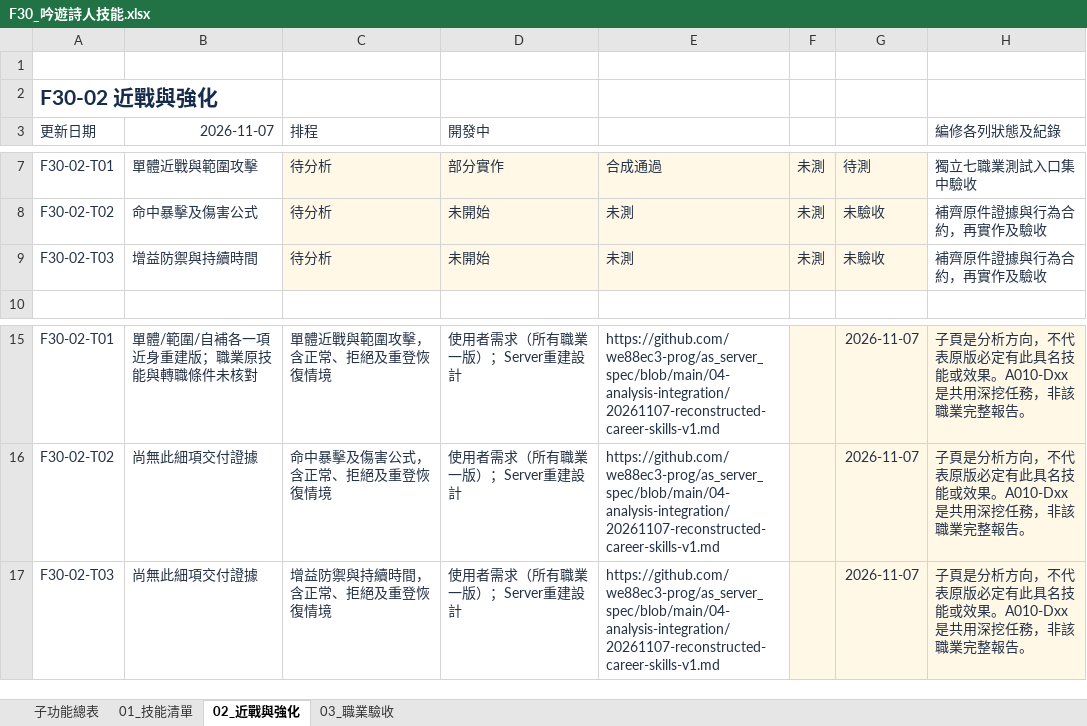
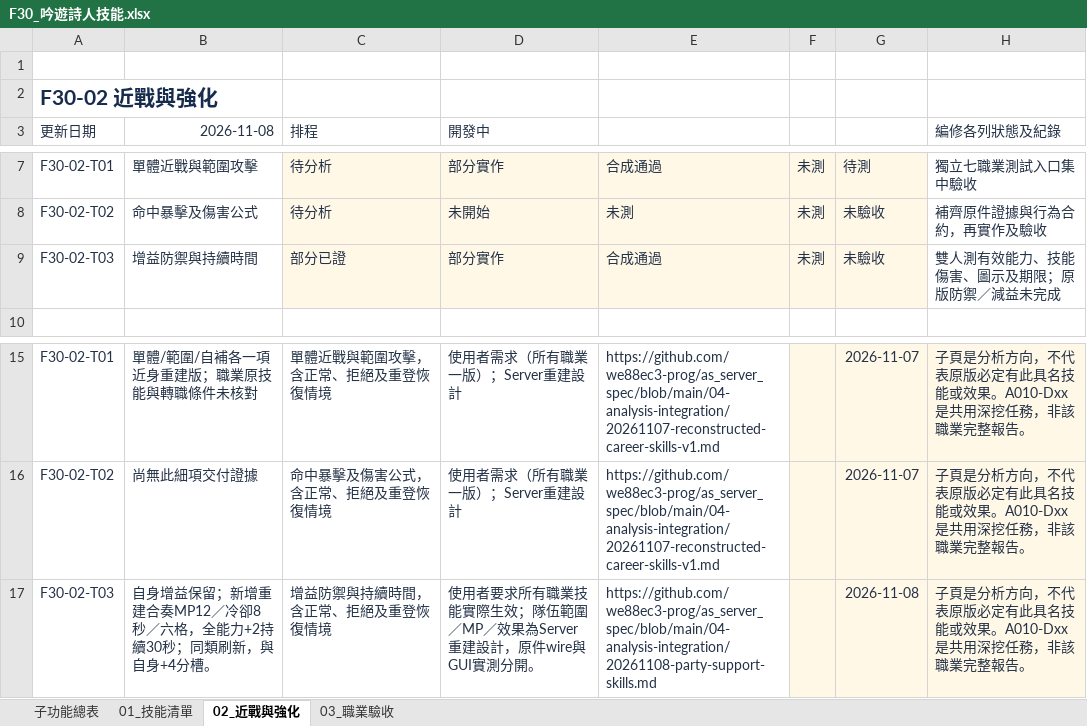
Before and after one commit to we88ec3-prog/as_server_spec, an Excel workbook: 06-development-tracking/details/F30_吟遊詩人技能.xlsx, sheet 02_近戰與強化, drawn as a sheet; only a part is shown, gaps mark what is left out; values as stored, in another font and other column widths than the file's, no borders; conditional formats and table styles not drawn; the diff names each change by its address in the sheet, - before the commit and + after, or states it on an @@ line.

Commit message:
Document party support authority and update skill tracking

```diff
--- a/06-development-tracking/details/F30_吟遊詩人技能.xlsx (sheet 02_近戰與強化)
+++ b/06-development-tracking/details/F30_吟遊詩人技能.xlsx (sheet 02_近戰與強化)
-B3: 2026-11-07
+B3: 2026-11-08
-C9 (排程): 待分析
+C9 (排程): 部分已證
-D9 (開發中): 未開始
+D9 (開發中): 部分實作
-E9: 未測
+E9: 合成通過
-H9 (編修各列狀態及紀錄): 補齊原件證據與行為合約，再實作及驗收
+H9 (編修各列狀態及紀錄): 雙人測有效能力、技能傷害、圖示及期限；原版防禦／減益未完成
-B17 (2026-11-08): 尚無此細項交付證據
+B17 (2026-11-08): 自身增益保留；新增重建合奏MP12／冷卻8秒／六格，全能力+2持續30秒；同類刷新，與自身+4分槽。
-D17 (開發中): 使用者需求（所有職業一版）；Server重建設計
+D17 (開發中): 使用者要求所有職業技能實際生效；隊伍範圍／MP／效果為Server重建設計，原件wire與GUI實測分開。
-E17: https://github.com/we88ec3-prog/as_server_spec/blob/main/04-analysis-integration/20261107-reconstructed-career-skills-v1.md
+E17: https://github.com/we88ec3-prog/as_server_spec/blob/main/04-analysis-integration/20261108-party-support-skills.md
-G17: 2026-11-07
+G17: 2026-11-08
```
Also changed, not shown: sheet 03_職業驗收, sheet 子功能總表, 06-development-tracking/00_Server開發總表.xlsx, 06-development-tracking/details/F07_技能共用與持續效果.xlsx, 7 other files.
